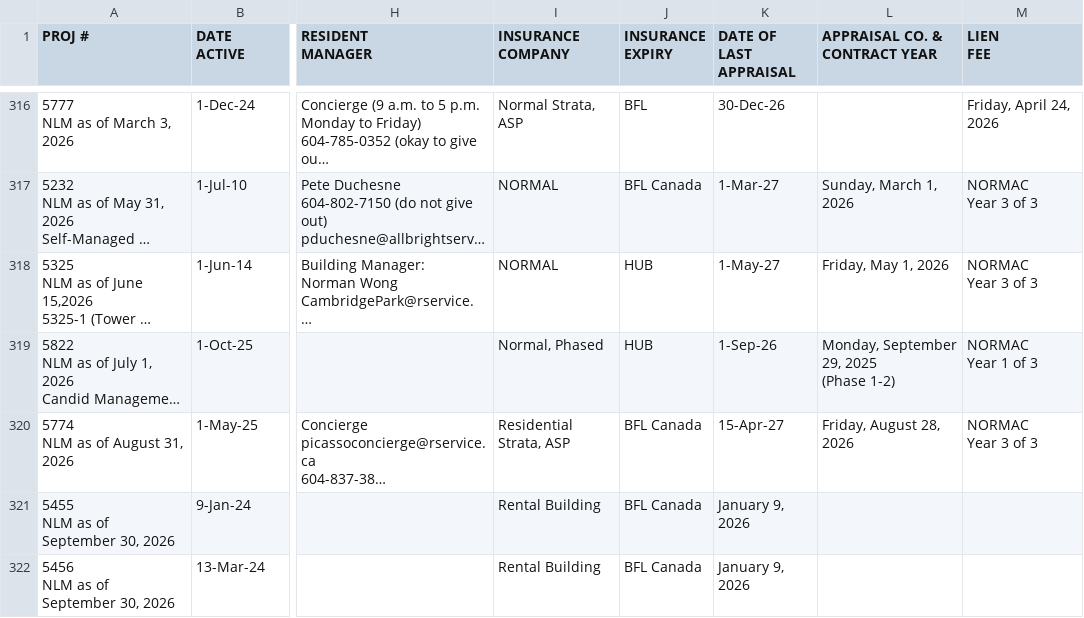
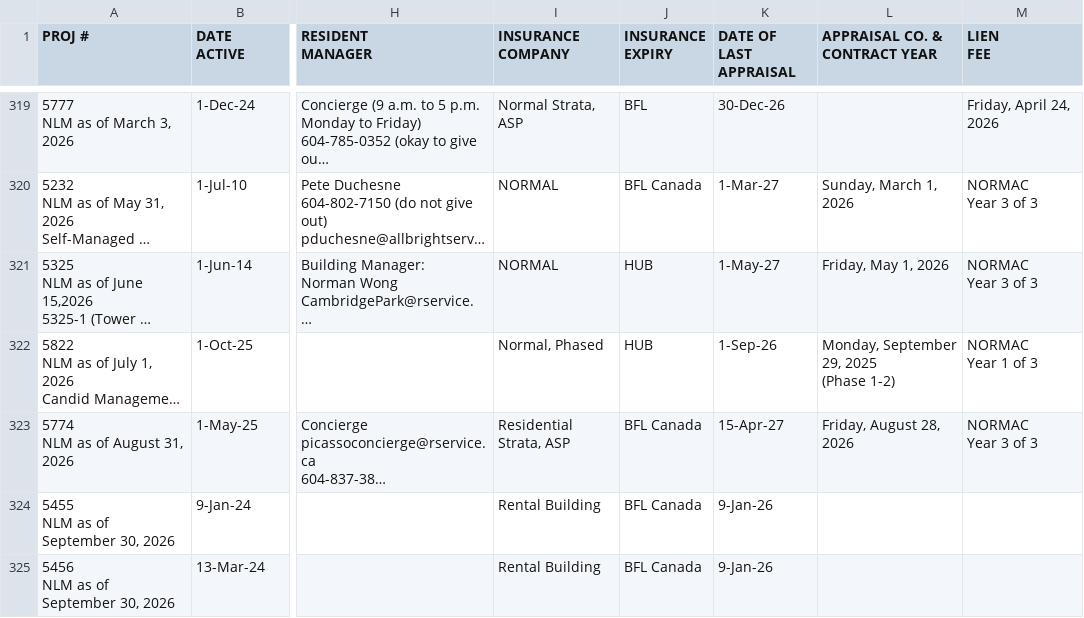
Before and after one commit to zeyongj/zeyongj.github.io, a CSV file: data/nlm.csv, drawn as a sheet; only a part is shown, gaps mark what is left out; long unchanged cells end in …; addresses are those after the commit; the diff covers the shown part only; the diff names each change by its address in the sheet, - before the commit and + after, or states it on an @@ line.

Commit message:
Update list

```diff
--- a/data/nlm.csv
+++ b/data/nlm.csv
-K324:K325 (DATE OF LAST APPRAISAL): January 9, 2026
+K324:K325 (DATE OF LAST APPRAISAL): 9-Jan-26
```
Also changed, not shown: 4 added rows elsewhere in this file.
